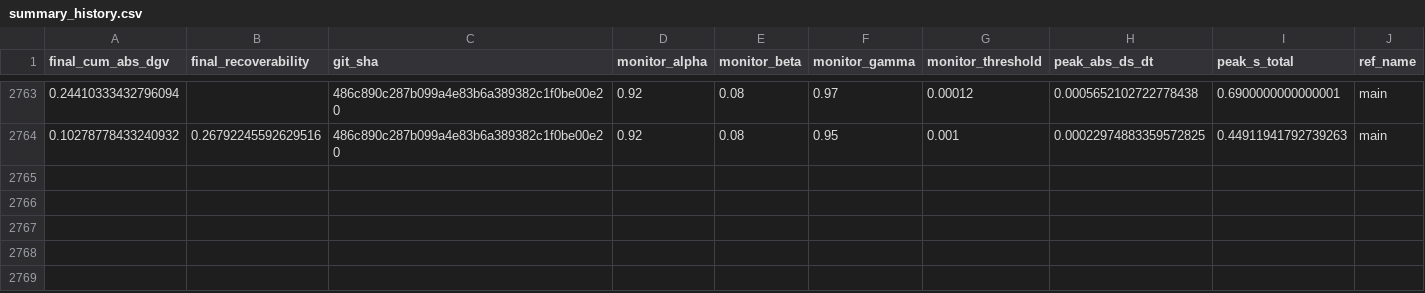
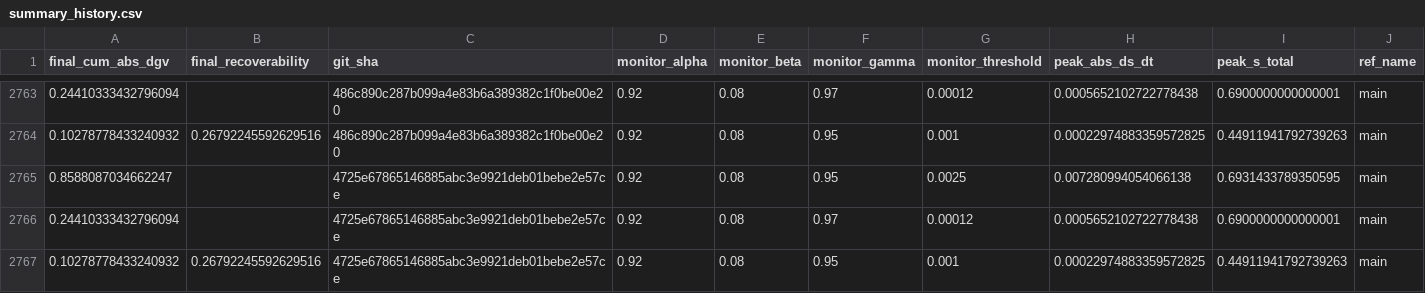
Before and after one commit to willshacklett/god-variable-theory, a CSV file: data/longitudinal/summary_history.csv, drawn as a sheet; only a part is shown, gaps mark what is left out; rows hold the shown columns only; the diff names each change by its address in the sheet, - before the commit and + after, or states it on an @@ line.

```diff
--- a/data/longitudinal/summary_history.csv
+++ b/data/longitudinal/summary_history.csv
+row 2765: 0.8588087034662247 |  | 4725e67865146885abc3e9921deb01bebe2e57ce | 0.92 | 0.08 | 0.95 | 0.0025 | 0.007280994054066138 | 0.6931433789350595 | main
+row 2766: 0.24410333432796094 |  | 4725e67865146885abc3e9921deb01bebe2e57ce | 0.92 | 0.08 | 0.97 | 0.00012 | 0.0005652102722778438 | 0.6900000000000001 | main
+row 2767: 0.10278778433240932 | 0.26792245592629516 | 4725e67865146885abc3e9921deb01bebe2e57ce | 0.92 | 0.08 | 0.95 | 0.001 | 0.00022974883359572825 | 0.44911941792739263 | main
```
Also changed, not shown: data/longitudinal/summary_history_binned.csv.
